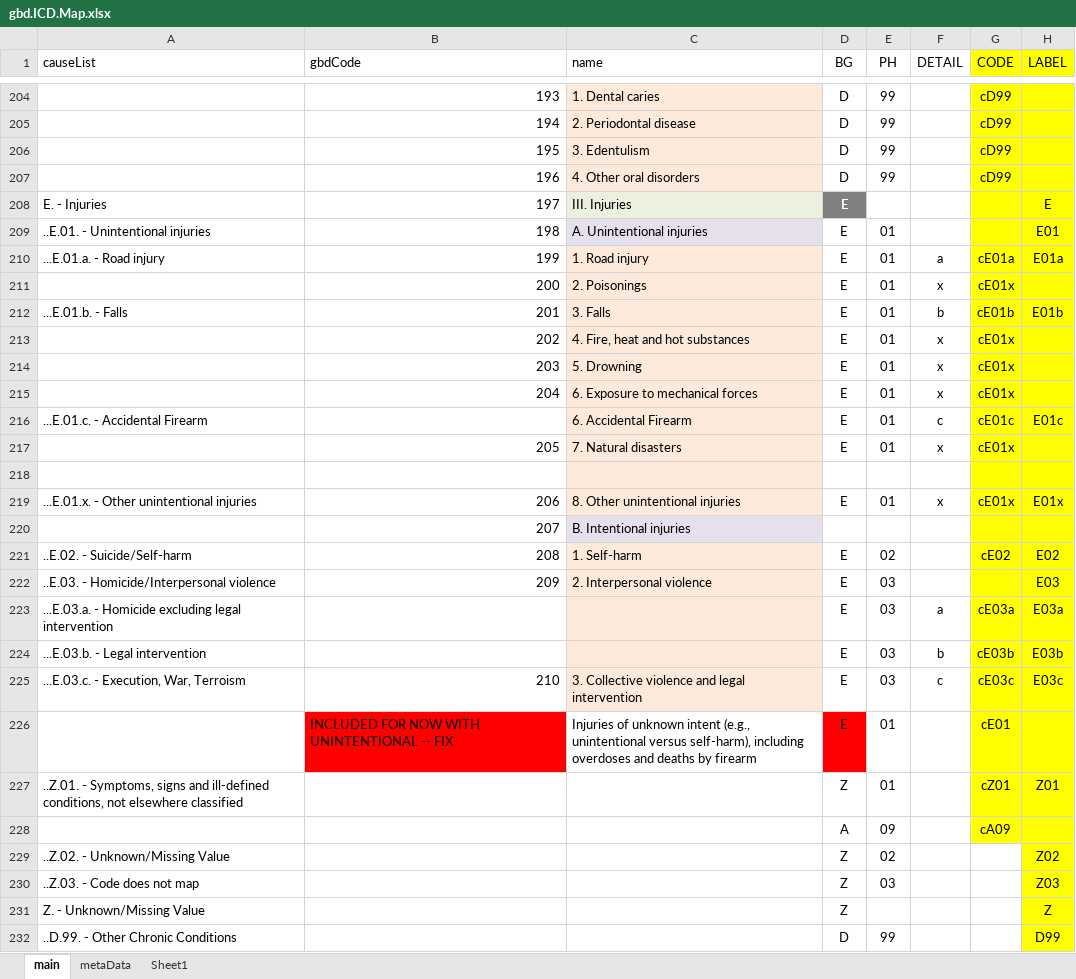
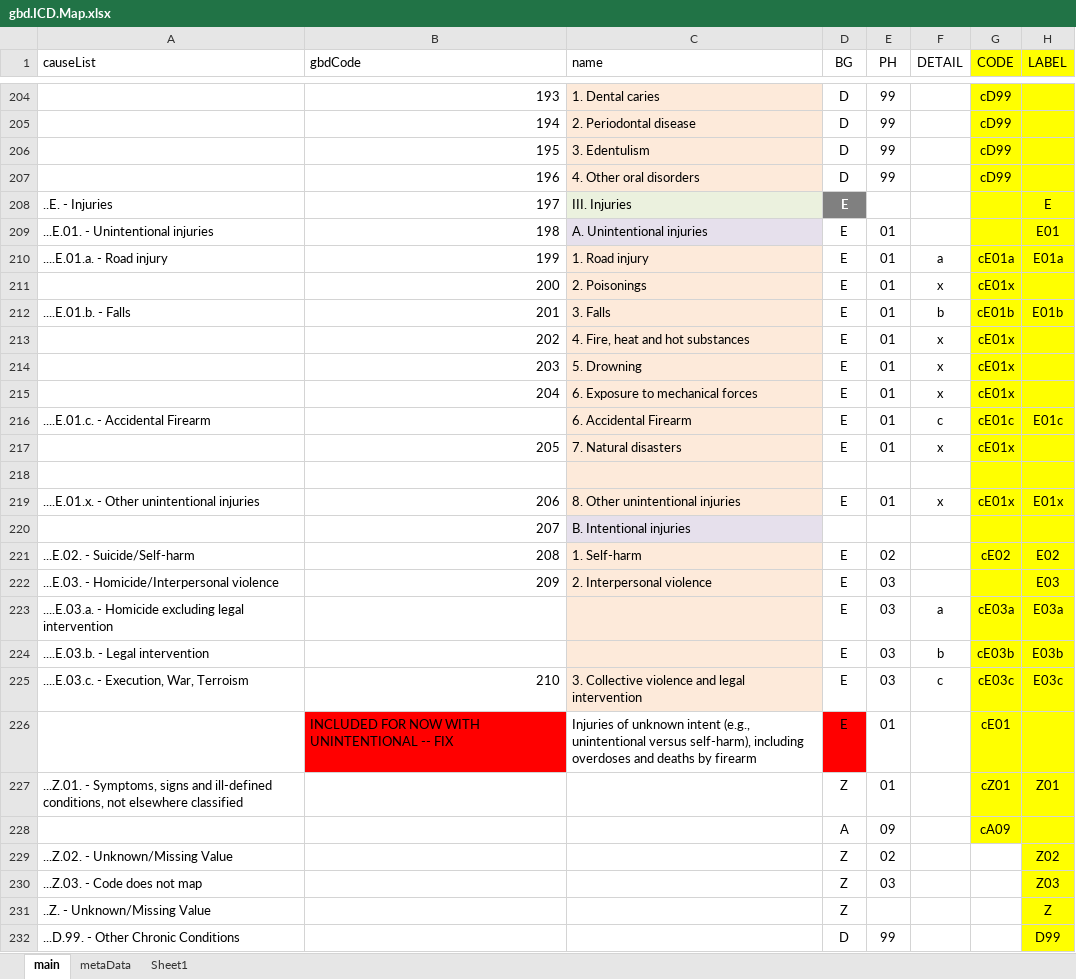
Before and after one commit to mcSamuelDataSci/CACommunityBurden, an Excel workbook: myCBD/myInfo/gbd.ICD.Map.xlsx, sheet main, drawn as a sheet; only a part is shown, gaps mark what is left out; values as stored, in another font and other column widths than the file's, no borders; the diff covers the shown part only; the diff names each change by its address in the sheet, - before the commit and + after, or states it on an @@ line.

Commit message:
CCS coding work; disparity chart enhancements; other edits

```diff
--- a/myCBD/myInfo/gbd.ICD.Map.xlsx (sheet main)
+++ b/myCBD/myInfo/gbd.ICD.Map.xlsx (sheet main)
-A208 (causeList): E. - Injuries
+A208 (causeList): ..E. - Injuries
-A209 (causeList): ..E.01. - Unintentional injuries
+A209 (causeList): ...E.01. - Unintentional injuries
-A210 (causeList): ...E.01.a. - Road injury
+A210 (causeList): ....E.01.a. - Road injury
-A212 (causeList): ...E.01.b. - Falls
+A212 (causeList): ....E.01.b. - Falls
-A216 (causeList): ...E.01.c. - Accidental Firearm
+A216 (causeList): ....E.01.c. - Accidental Firearm
-A219 (causeList): ...E.01.x. - Other unintentional injuries
+A219 (causeList): ....E.01.x. - Other unintentional injuries
-A221 (causeList): ..E.02. - Suicide/Self-harm
+A221 (causeList): ...E.02. - Suicide/Self-harm
-A222 (causeList): ..E.03. - Homicide/Interpersonal violence
+A222 (causeList): ...E.03. - Homicide/Interpersonal violence
-A223 (causeList): ...E.03.a. - Homicide…
+A223 (causeList): ....E.03.a. - Homicide…
-A224 (causeList): ...E.03.b. - Legal intervention
+A224 (causeList): ....E.03.b. - Legal intervention
-A225 (causeList): ...E.03.c. - Execution, War, Terroism
+A225 (causeList): ....E.03.c. - Execution, War, Terroism
-A227 (causeList): ..Z.01. - Symptoms,…
+A227 (causeList): ...Z.01. - Symptoms,…
-A229 (causeList): ..Z.02. - Unknown/Missing Value
+A229 (causeList): ...Z.02. - Unknown/Missing Value
-A230 (causeList): ..Z.03. - Code does not map
+A230 (causeList): ...Z.03. - Code does not map
-A231 (causeList): Z. - Unknown/Missing Value
+A231 (causeList): ..Z. - Unknown/Missing Value
-A232 (causeList): ..D.99. - Other Chronic Conditions
+A232 (causeList): ...D.99. - Other Chronic Conditions
```
Also changed, not shown: 67 edited cells elsewhere in this sheet, formulas that keep their value, 20 other files.
